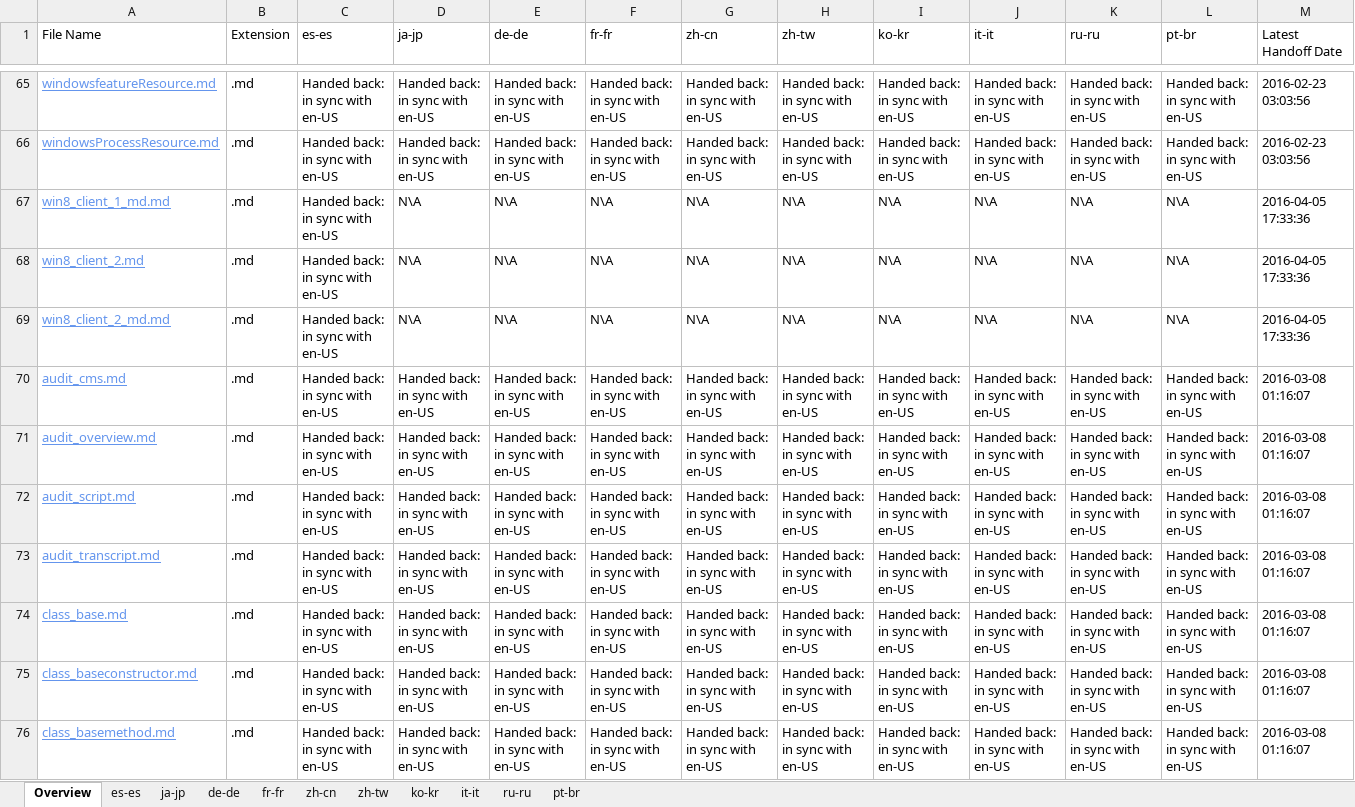
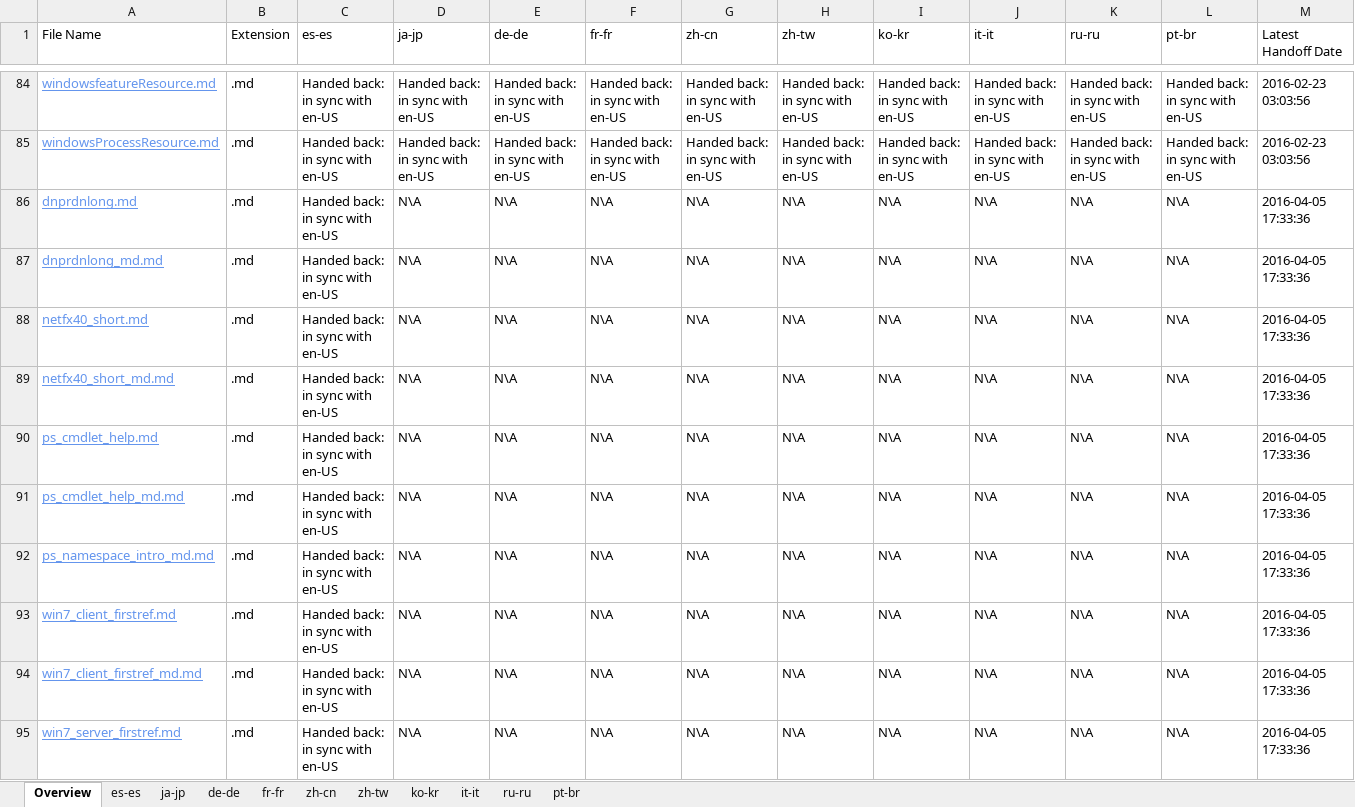
Before and after one commit to SonjaSaltzman/powerShell-Docs.handback, an Excel workbook: ol-handback/PowerShell/powerShell-Docs/live/handback-status.xlsx, sheet Overview, drawn as a sheet; only a part is shown, gaps mark what is left out; the shorter side is filled out with more unchanged rows; values as stored, in another font and other column widths than the file's, no borders; table styles not drawn; the diff covers the shown part only; the diff names each change by its address in the sheet, - before the commit and + after, or states it on an @@ line.

```diff
--- a/ol-handback/PowerShell/powerShell-Docs/live/handback-status.xlsx (sheet Overview)
+++ b/ol-handback/PowerShell/powerShell-Docs/live/handback-status.xlsx (sheet Overview)
+row 86: dnprdnlong.md | .md | Handed back: in sync with en-US | N\A | N\A | N\A | N\A | N\A | N\A | N\A | N\A | N\A | 2016-04-05 17:33:36
+row 87: dnprdnlong_md.md | .md | Handed back: in sync with en-US | N\A | N\A | N\A | N\A | N\A | N\A | N\A | N\A | N\A | 2016-04-05 17:33:36
+row 88: netfx40_short.md | .md | Handed back: in sync with en-US | N\A | N\A | N\A | N\A | N\A | N\A | N\A | N\A | N\A | 2016-04-05 17:33:36
+row 89: netfx40_short_md.md | .md | Handed back: in sync with en-US | N\A | N\A | N\A | N\A | N\A | N\A | N\A | N\A | N\A | 2016-04-05 17:33:36
+row 90: ps_cmdlet_help.md | .md | Handed back: in sync with en-US | N\A | N\A | N\A | N\A | N\A | N\A | N\A | N\A | N\A | 2016-04-05 17:33:36
+row 91: ps_cmdlet_help_md.md | .md | Handed back: in sync with en-US | N\A | N\A | N\A | N\A | N\A | N\A | N\A | N\A | N\A | 2016-04-05 17:33:36
+row 92: ps_namespace_intro_md.md | .md | Handed back: in sync with en-US | N\A | N\A | N\A | N\A | N\A | N\A | N\A | N\A | N\A | 2016-04-05 17:33:36
+row 93: win7_client_firstref.md | .md | Handed back: in sync with en-US | N\A | N\A | N\A | N\A | N\A | N\A | N\A | N\A | N\A | 2016-04-05 17:33:36
+row 94: win7_client_firstref_md.md | .md | Handed back: in sync with en-US | N\A | N\A | N\A | N\A | N\A | N\A | N\A | N\A | N\A | 2016-04-05 17:33:36
+row 95: win7_server_firstref.md | .md | Handed back: in sync with en-US | N\A | N\A | N\A | N\A | N\A | N\A | N\A | N\A | N\A | 2016-04-05 17:33:36
```
Also changed, not shown: 71 added rows, 2 removed rows and 3 edited cells elsewhere in this sheet, sheet es-es, ol-handback/PowerShell/powerShell-Docs/live/localization-status.xlsx.
